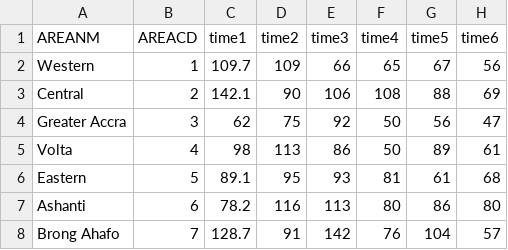
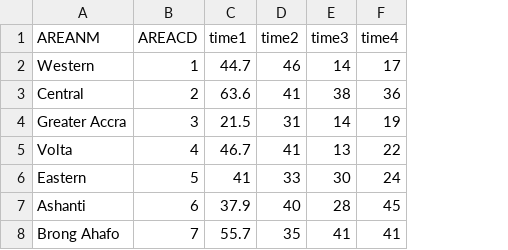
Before and after one commit to Norric1Admin/maptemplates, a CSV file: indicators/Ghana-Region/data/data0.csv, drawn as a sheet; only a part is shown; the diff covers the shown part only; the diff names each change by its address in the sheet, - before the commit and + after, or states it on an @@ line.

Commit message:
Update data0.csv

```diff
--- a/indicators/Ghana-Region/data/data0.csv
+++ b/indicators/Ghana-Region/data/data0.csv
-column G (time5), rows 2-8: 67 | 88 | 56 | 89 | 61 | 86 | 104
-column H (time6), rows 2-8: 56 | 69 | 47 | 61 | 68 | 80 | 57
-C2 (time1): 109.7
+C2 (time1): 44.7
-D2 (time2): 109
+D2 (time2): 46
-E2 (time3): 66
+E2 (time3): 14
-F2 (time4): 65
+F2 (time4): 17
-C3 (time1): 142.1
+C3 (time1): 63.6
-D3 (time2): 90
+D3 (time2): 41
-E3 (time3): 106
+E3 (time3): 38
-F3 (time4): 108
+F3 (time4): 36
-C4 (time1): 62
+C4 (time1): 21.5
-D4 (time2): 75
+D4 (time2): 31
-E4 (time3): 92
+E4 (time3): 14
-F4 (time4): 50
+F4 (time4): 19
-C5 (time1): 98
+C5 (time1): 46.7
-D5 (time2): 113
+D5 (time2): 41
-E5 (time3): 86
+E5 (time3): 13
-F5 (time4): 50
+F5 (time4): 22
-C6 (time1): 89.1
+C6 (time1): 41
-D6 (time2): 95
+D6 (time2): 33
-E6 (time3): 93
+E6 (time3): 30
-F6 (time4): 81
+F6 (time4): 24
-C7 (time1): 78.2
+C7 (time1): 37.9
-D7 (time2): 116
+D7 (time2): 40
-E7 (time3): 113
+E7 (time3): 28
-F7 (time4): 80
+F7 (time4): 45
-C8 (time1): 128.7
+C8 (time1): 55.7
-D8 (time2): 91
+D8 (time2): 35
-E8 (time3): 142
+E8 (time3): 41
-F8 (time4): 76
+F8 (time4): 41
```
Also changed, not shown: 12 edited cells elsewhere in this file.
